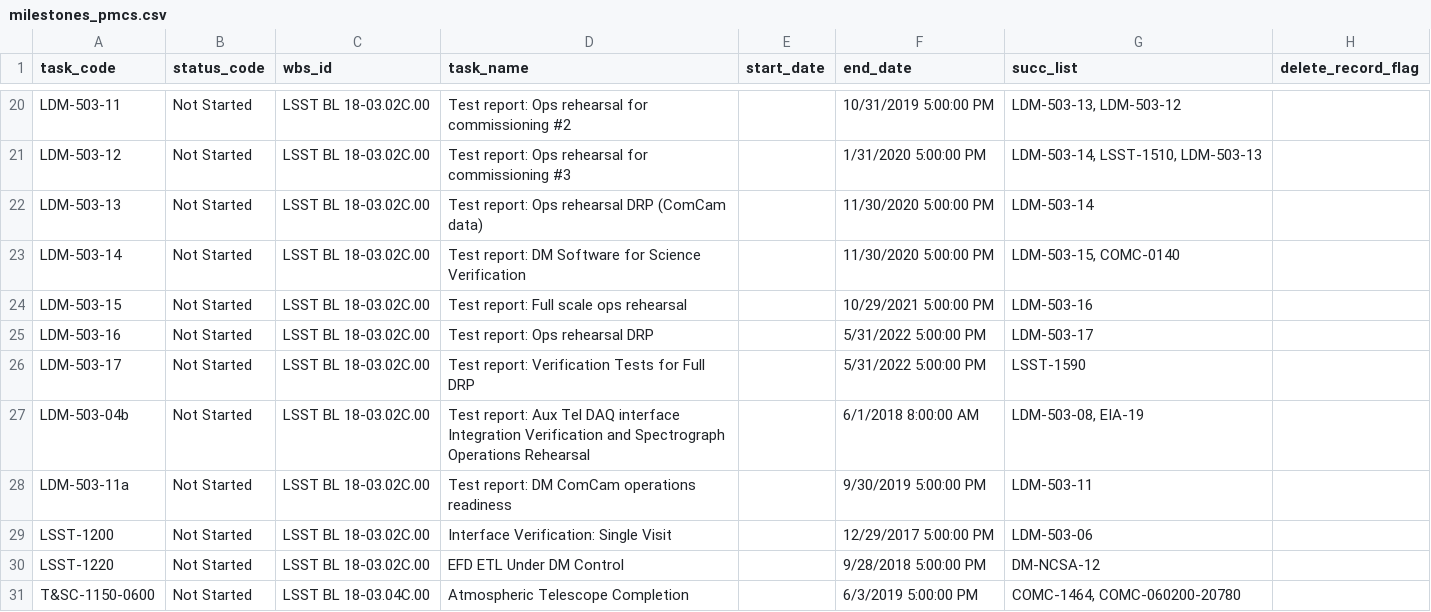
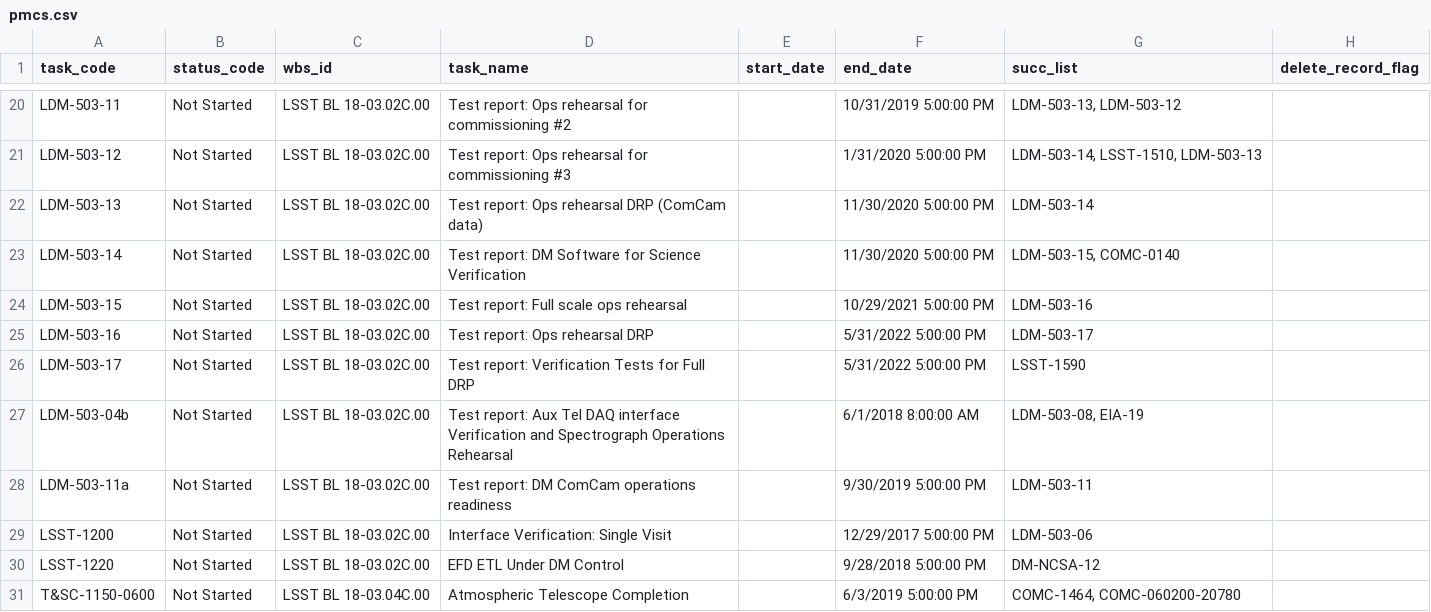
Before and after one commit to lsst/LDM-503, a CSV file: milestones/pmcs.csv (was milestones_pmcs.csv), drawn as a sheet; only a part is shown, gaps mark what is left out.

```diff
--- a/milestones_pmcs.csv
+++ b/milestones/pmcs.csv
@@ -26,3 +26,3 @@ LDM-503-16,Not Started,LSST BL 18-03.02C.00,Test report: Ops rehearsal DRP,,5/31
 LDM-503-17,Not Started,LSST BL 18-03.02C.00,Test report: Verification Tests for Full DRP,,5/31/2022 5:00:00 PM,LSST-1590,
-LDM-503-04b,Not Started,LSST BL 18-03.02C.00,Test report: Aux Tel DAQ interface Integration Verification and Spectrograph Operations Rehearsal,,6/1/2018 8:00:00 AM,"LDM-503-08, EIA-19",
+LDM-503-04b,Not Started,LSST BL 18-03.02C.00,Test report: Aux Tel DAQ interface Verification and Spectrograph Operations Rehearsal,,6/1/2018 8:00:00 AM,"LDM-503-08, EIA-19",
 LDM-503-11a,Not Started,LSST BL 18-03.02C.00,Test report: DM ComCam operations readiness,,9/30/2019 5:00:00 PM,LDM-503-11,
```
Also changed, not shown: 3 other files.
